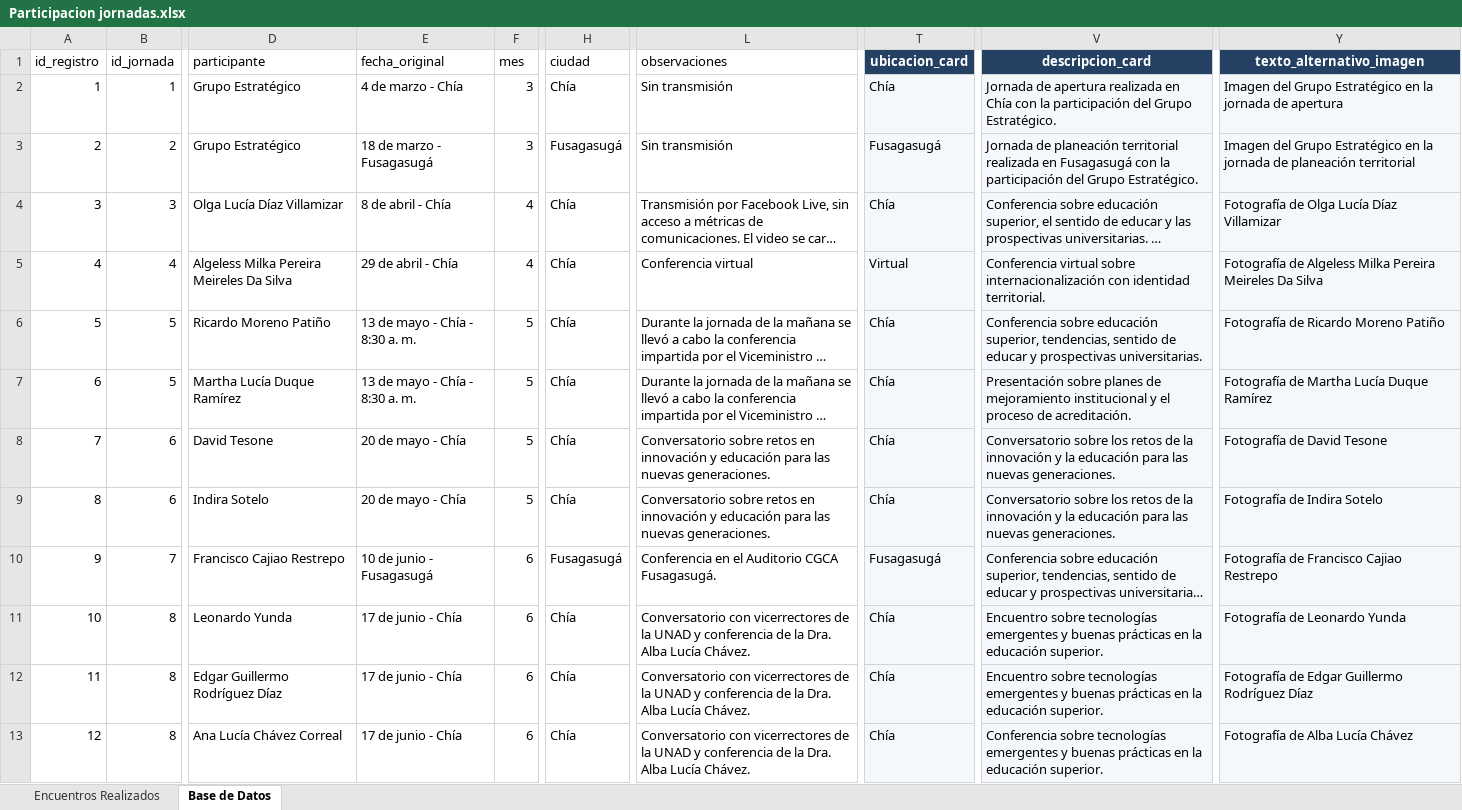
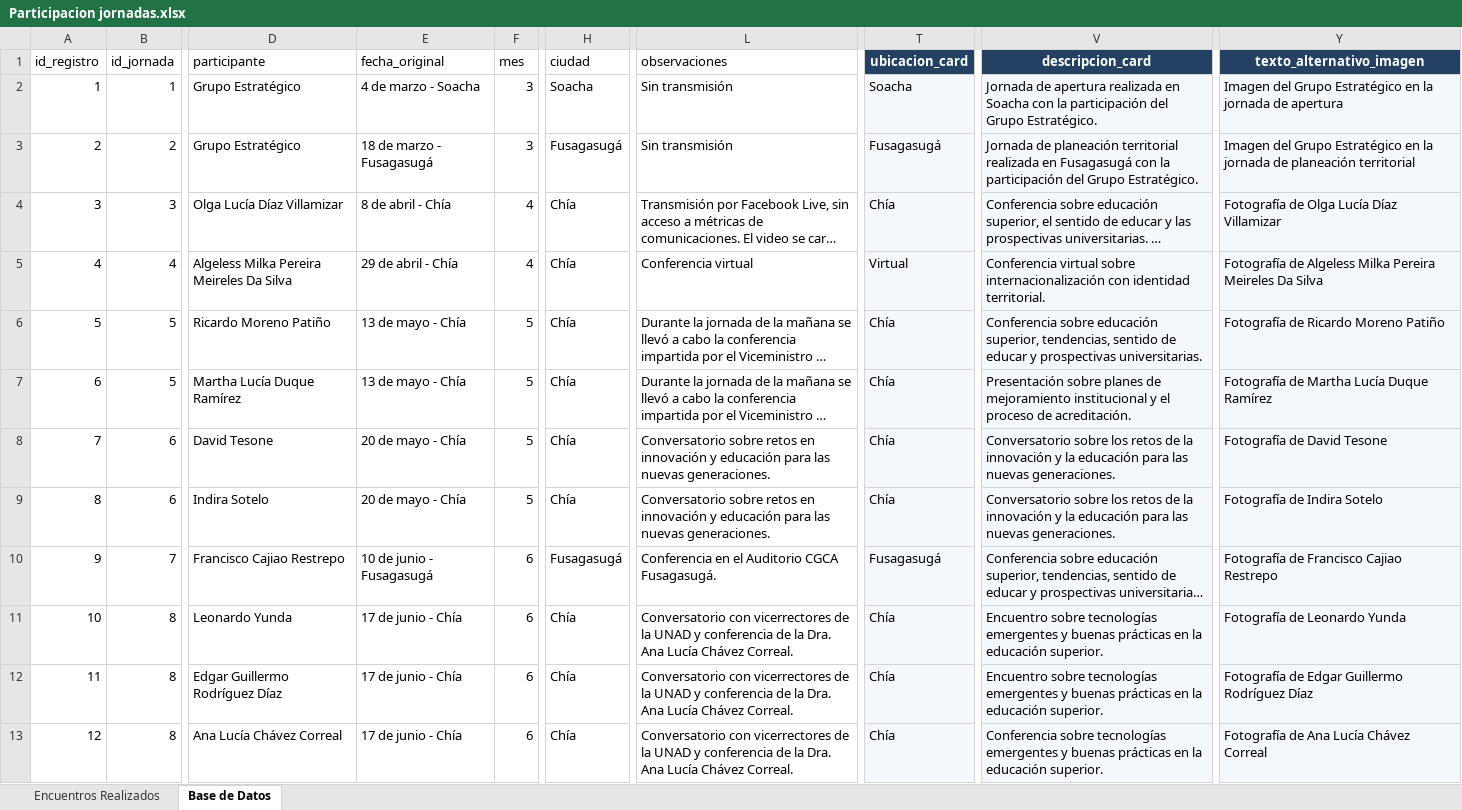
Before and after one commit to DarwinDev44/planeacion-estrategica, an Excel workbook: portal-web/data/source-conferencistas/Participacion jornadas.xlsx, sheet Base de Datos, drawn as a sheet; only a part is shown, gaps mark what is left out; long unchanged cells end in …; values as stored, in another font and other column widths than the file's, no borders; table styles not drawn; the diff names each change by its address in the sheet, - before the commit and + after, or states it on an @@ line.

Commit message:
feat: sincroniza correcciones del Excel y mejora la lista de conferencistas
Actualiza el Excel en uso con las correcciones del archivo maestro
(ciudad de la jornada de apertura corregida a Soacha, texto alternativo
de Ana Lucía Chávez Correal) preservando las columnas de perfil
extendido y las imágenes de la hoja Encuentros Realizados.

En la lista de conferencistas: se integra la columna "jornada" como
dato principal de cada fila, se colapsa por defecto en un panel
desplegable, y se renombra a "Lista de conferencistas".

```diff
--- a/portal-web/data/source-conferencistas/Participacion jornadas.xlsx (sheet Base de Datos)
+++ b/portal-web/data/source-conferencistas/Participacion jornadas.xlsx (sheet Base de Datos)
-E2 (fecha_original): 4 de marzo - Chía
+E2 (fecha_original): 4 de marzo - Soacha
-H2 (ciudad): Chía
+H2 (ciudad): Soacha
-T2 (ubicacion_card): Chía
+T2 (ubicacion_card): Soacha
-V2 (descripcion_card): …realizada en Chía con la…
+V2 (descripcion_card): …realizada en Soacha con la…
-E6:E7 (fecha_original): 13 de mayo - Chía - 8:30 a. m.
+E6:E7 (fecha_original): 13 de mayo - Chía
-L11:L13 (observaciones): …la Dra. Alba Lucía Chávez.
+L11:L13 (observaciones): …la Dra. Ana Lucía Chávez Correal.
-Y13 (texto_alternativo_imagen): Fotografía de Alba Lucía Chávez
+Y13 (texto_alternativo_imagen): Fotografía de Ana Lucía Chávez Correal
```
Also changed, not shown: 4 other files.
